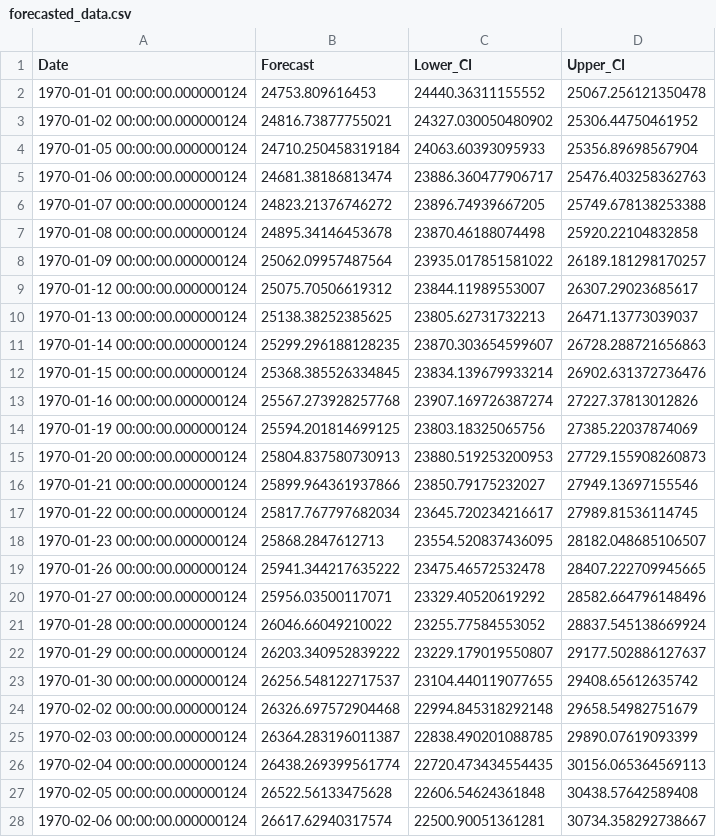
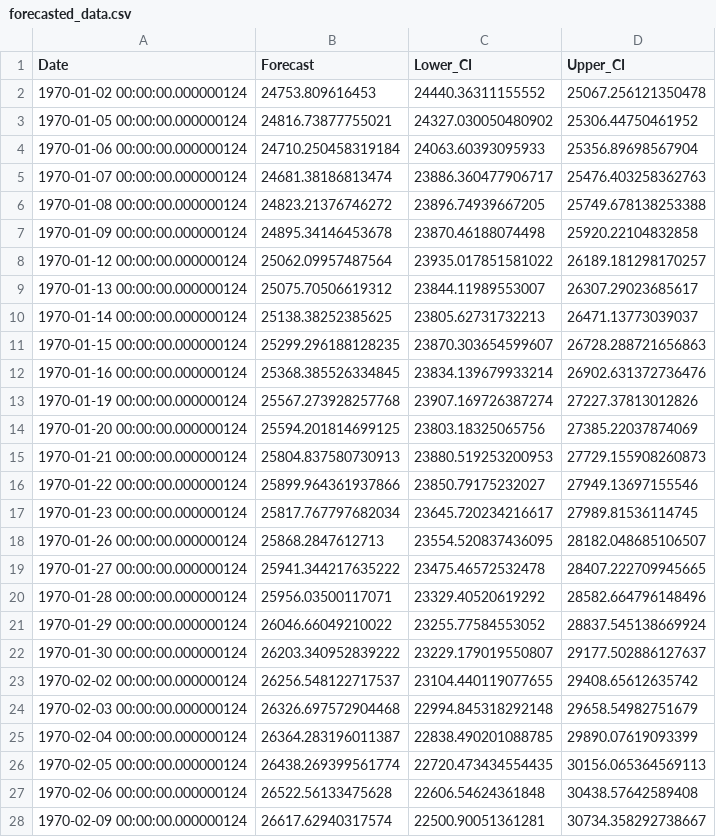
Before and after one commit to Prerana-walvekar/Python, a CSV file: forecasted_data.csv, drawn as a sheet; only a part is shown; the diff covers the shown part only.

```diff
--- a/forecasted_data.csv
+++ b/forecasted_data.csv
@@ -1,28 +1,28 @@
 Date,Forecast,Lower_CI,Upper_CI
-1970-01-01 00:00:00.000000124,24753.809616453,24440.36311155552,25067.256121350478
-1970-01-02 00:00:00.000000124,24816.73877755021,24327.030050480902,25306.44750461952
-1970-01-05 00:00:00.000000124,24710.250458319184,24063.60393095933,25356.89698567904
-1970-01-06 00:00:00.000000124,24681.38186813474,23886.360477906717,25476.403258362763
-1970-01-07 00:00:00.000000124,24823.21376746272,23896.74939667205,25749.678138253388
-1970-01-08 00:00:00.000000124,24895.34146453678,23870.46188074498,25920.22104832858
-1970-01-09 00:00:00.000000124,25062.09957487564,23935.017851581022,26189.181298170257
-1970-01-12 00:00:00.000000124,25075.70506619312,23844.11989553007,26307.29023685617
-1970-01-13 00:00:00.000000124,25138.38252385625,23805.62731732213,26471.13773039037
-1970-01-14 00:00:00.000000124,25299.296188128235,23870.303654599607,26728.288721656863
-1970-01-15 00:00:00.000000124,25368.385526334845,23834.139679933214,26902.631372736476
-1970-01-16 00:00:00.000000124,25567.273928257768,23907.169726387274,27227.37813012826
-1970-01-19 00:00:00.000000124,25594.201814699125,23803.18325065756,27385.22037874069
-1970-01-20 00:00:00.000000124,25804.837580730913,23880.519253200953,27729.155908260873
-1970-01-21 00:00:00.000000124,25899.964361937866,23850.79175232027,27949.13697155546
-1970-01-22 00:00:00.000000124,25817.767797682034,23645.720234216617,27989.81536114745
-1970-01-23 00:00:00.000000124,25868.2847612713,23554.520837436095,28182.048685106507
-1970-01-26 00:00:00.000000124,25941.344217635222,23475.46572532478,28407.222709945665
-1970-01-27 00:00:00.000000124,25956.03500117071,23329.40520619292,28582.664796148496
-1970-01-28 00:00:00.000000124,26046.66049210022,23255.77584553052,28837.545138669924
-1970-01-29 00:00:00.000000124,26203.340952839222,23229.179019550807,29177.502886127637
-1970-01-30 00:00:00.000000124,26256.548122717537,23104.440119077655,29408.65612635742
-1970-02-02 00:00:00.000000124,26326.697572904468,22994.845318292148,29658.54982751679
-1970-02-03 00:00:00.000000124,26364.283196011387,22838.490201088785,29890.07619093399
-1970-02-04 00:00:00.000000124,26438.269399561774,22720.473434554435,30156.065364569113
-1970-02-05 00:00:00.000000124,26522.56133475628,22606.54624361848,30438.57642589408
-1970-02-06 00:00:00.000000124,26617.62940317574,22500.90051361281,30734.358292738667
+1970-01-02 00:00:00.000000124,24753.809616453,24440.36311155552,25067.256121350478
+1970-01-05 00:00:00.000000124,24816.73877755021,24327.030050480902,25306.44750461952
+1970-01-06 00:00:00.000000124,24710.250458319184,24063.60393095933,25356.89698567904
+1970-01-07 00:00:00.000000124,24681.38186813474,23886.360477906717,25476.403258362763
+1970-01-08 00:00:00.000000124,24823.21376746272,23896.74939667205,25749.678138253388
+1970-01-09 00:00:00.000000124,24895.34146453678,23870.46188074498,25920.22104832858
+1970-01-12 00:00:00.000000124,25062.09957487564,23935.017851581022,26189.181298170257
+1970-01-13 00:00:00.000000124,25075.70506619312,23844.11989553007,26307.29023685617
+1970-01-14 00:00:00.000000124,25138.38252385625,23805.62731732213,26471.13773039037
+1970-01-15 00:00:00.000000124,25299.296188128235,23870.303654599607,26728.288721656863
+1970-01-16 00:00:00.000000124,25368.385526334845,23834.139679933214,26902.631372736476
+1970-01-19 00:00:00.000000124,25567.273928257768,23907.169726387274,27227.37813012826
+1970-01-20 00:00:00.000000124,25594.201814699125,23803.18325065756,27385.22037874069
+1970-01-21 00:00:00.000000124,25804.837580730913,23880.519253200953,27729.155908260873
+1970-01-22 00:00:00.000000124,25899.964361937866,23850.79175232027,27949.13697155546
+1970-01-23 00:00:00.000000124,25817.767797682034,23645.720234216617,27989.81536114745
+1970-01-26 00:00:00.000000124,25868.2847612713,23554.520837436095,28182.048685106507
+1970-01-27 00:00:00.000000124,25941.344217635222,23475.46572532478,28407.222709945665
+1970-01-28 00:00:00.000000124,25956.03500117071,23329.40520619292,28582.664796148496
+1970-01-29 00:00:00.000000124,26046.66049210022,23255.77584553052,28837.545138669924
+1970-01-30 00:00:00.000000124,26203.340952839222,23229.179019550807,29177.502886127637
+1970-02-02 00:00:00.000000124,26256.548122717537,23104.440119077655,29408.65612635742
+1970-02-03 00:00:00.000000124,26326.697572904468,22994.845318292148,29658.54982751679
+1970-02-04 00:00:00.000000124,26364.283196011387,22838.490201088785,29890.07619093399
+1970-02-05 00:00:00.000000124,26438.269399561774,22720.473434554435,30156.065364569113
+1970-02-06 00:00:00.000000124,26522.56133475628,22606.54624361848,30438.57642589408
+1970-02-09 00:00:00.000000124,26617.62940317574,22500.90051361281,30734.358292738667
```
Also changed, not shown: 18 edited cells elsewhere in this file, 1 other file.
